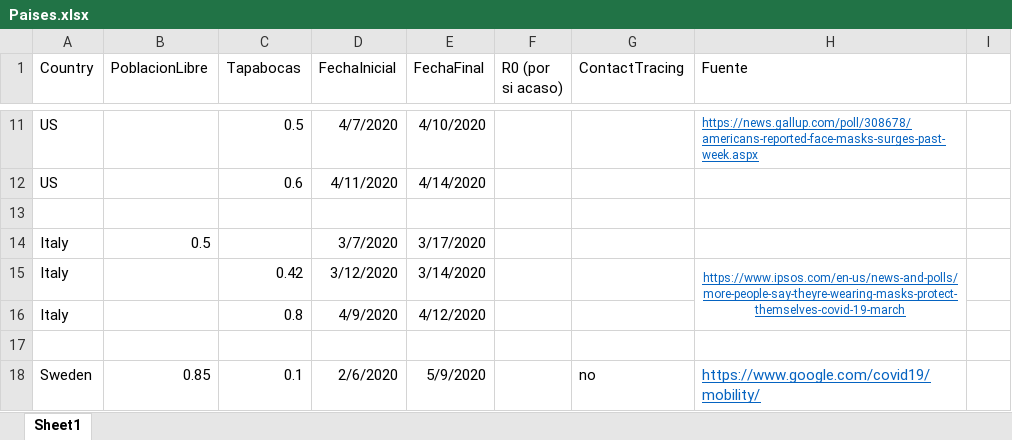
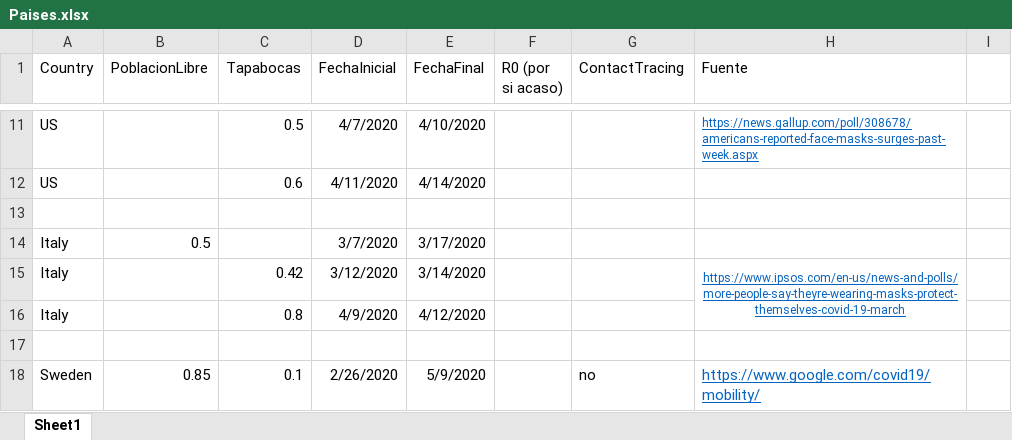
Before and after one commit to juandiegof/Coronadata, an Excel workbook: Paises.xlsx, sheet Sheet1, drawn as a sheet; only a part is shown, gaps mark what is left out; values as stored, in another font and other column widths than the file's, no borders; the diff names each change by its address in the sheet, - before the commit and + after, or states it on an @@ line.

Commit message:
Add files via upload

```diff
--- a/Paises.xlsx (sheet Sheet1)
+++ b/Paises.xlsx (sheet Sheet1)
-D18 (FechaInicial): 2/6/2020
+D18 (FechaInicial): 2/26/2020
```
